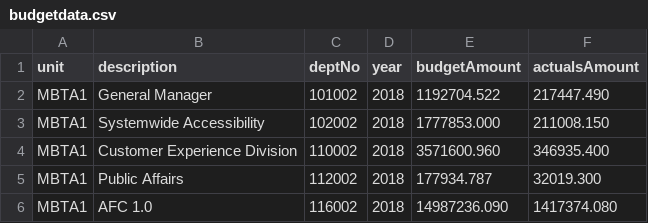
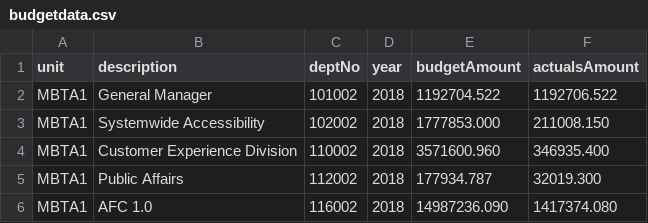
Before and after one commit to MBTAnoldakowski/OrgChart-v2, a CSV file: public/csv/budgetdata.csv, drawn as a sheet; only a part is shown.

```diff
--- a/public/csv/budgetdata.csv
+++ b/public/csv/budgetdata.csv
@@ -1,3 +1,3 @@
 unit,description,deptNo,year,budgetAmount,actualsAmount
-MBTA1,General Manager,101002,2018,1192704.522,217447.490
+MBTA1,General Manager,101002,2018,1192704.522,1192706.522
 MBTA1,Systemwide Accessibility,102002,2018,1777853.000,211008.150
```
Also changed, not shown: 2 other files.
